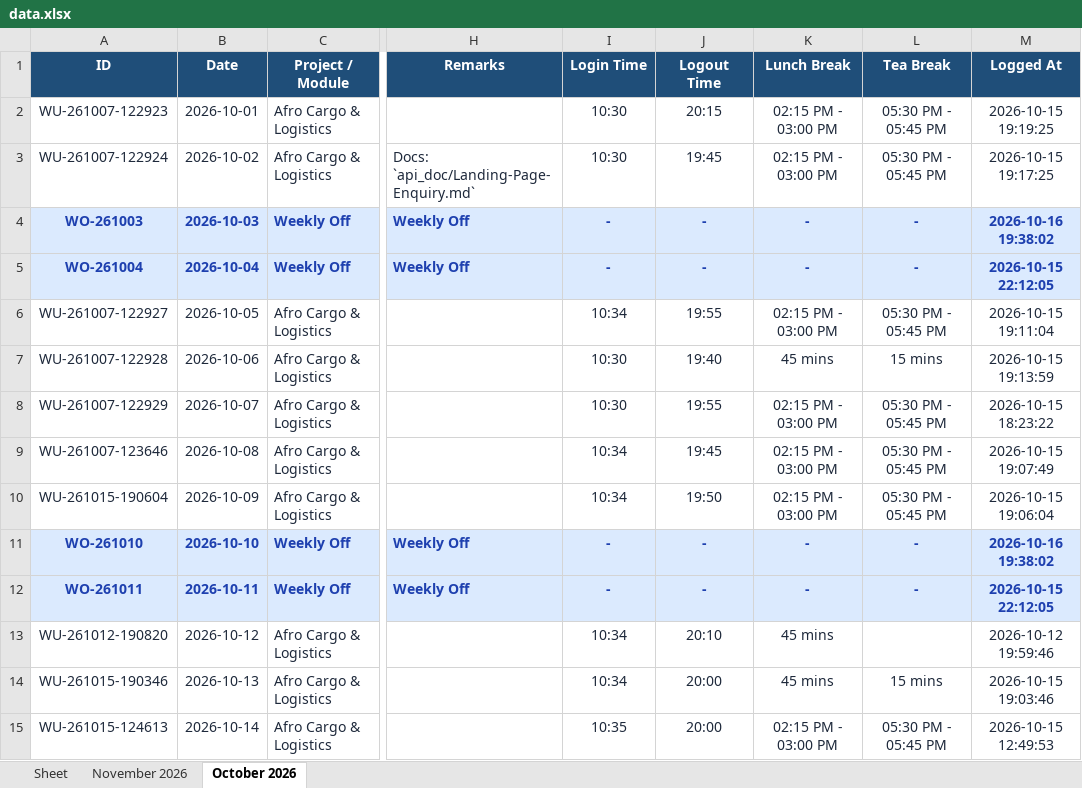
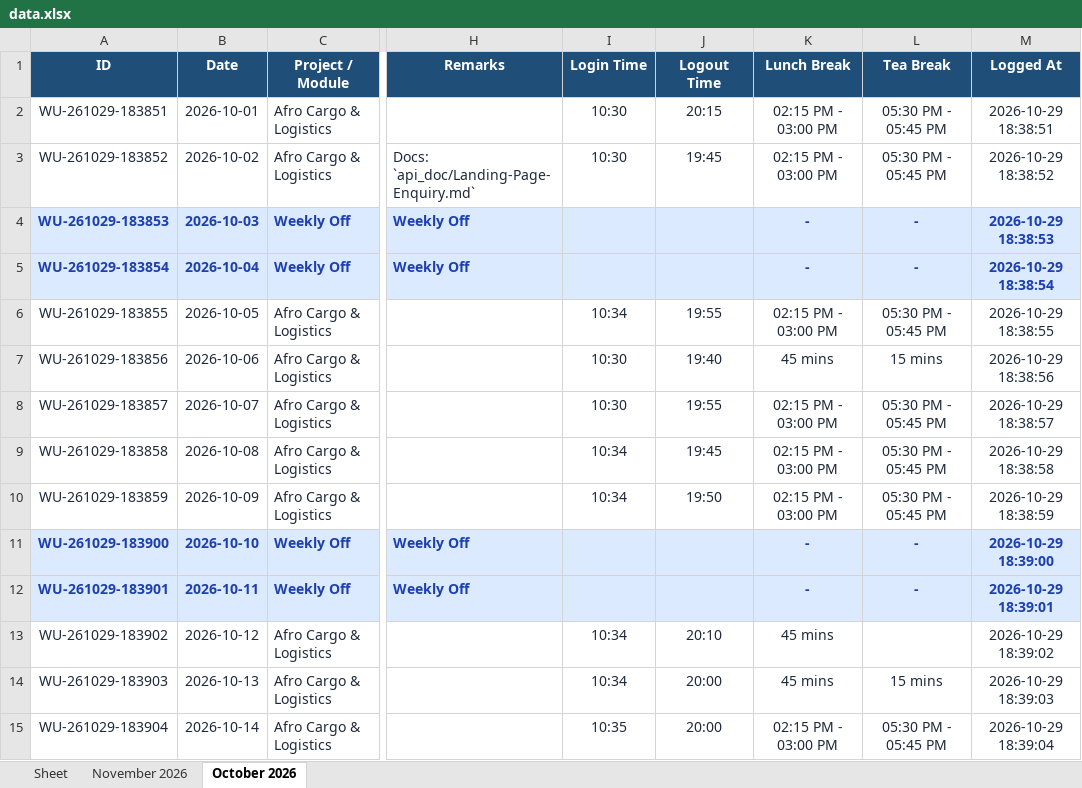
Before and after one commit to krishnapawar/WorkPulse, an Excel workbook: data.xlsx, sheet October 2026, drawn as a sheet; only a part is shown, gaps mark what is left out; values as stored, in another font and other column widths than the file's, no borders; the diff covers the shown part only; the diff names each change by its address in the sheet, - before the commit and + after, or states it on an @@ line.

```diff
--- a/data.xlsx (sheet October 2026)
+++ b/data.xlsx (sheet October 2026)
-A2 (ID): WU-261007-122923
+A2 (ID): WU-261029-183851
-M2 (Logged At): 2026-10-15 19:19:25
+M2 (Logged At): 2026-10-29 18:38:51
-A3 (ID): WU-261007-122924
+A3 (ID): WU-261029-183852
-M3 (Logged At): 2026-10-15 19:17:25
+M3 (Logged At): 2026-10-29 18:38:52
-A4 (ID): WO-261003
+A4 (ID): WU-261029-183853
-I4:I5 (Login Time): -
+I4:I5 (Login Time): (empty)
-J4:J5 (Logout Time): -
+J4:J5 (Logout Time): (empty)
-M4 (Logged At): 2026-10-16 19:38:02
+M4 (Logged At): 2026-10-29 18:38:53
-A5 (ID): WO-261004
+A5 (ID): WU-261029-183854
-M5 (Logged At): 2026-10-15 22:12:05
+M5 (Logged At): 2026-10-29 18:38:54
-A6 (ID): WU-261007-122927
+A6 (ID): WU-261029-183855
-M6 (Logged At): 2026-10-15 19:11:04
+M6 (Logged At): 2026-10-29 18:38:55
-A7 (ID): WU-261007-122928
+A7 (ID): WU-261029-183856
-M7 (Logged At): 2026-10-15 19:13:59
+M7 (Logged At): 2026-10-29 18:38:56
-A8 (ID): WU-261007-122929
+A8 (ID): WU-261029-183857
-M8 (Logged At): 2026-10-15 18:23:22
+M8 (Logged At): 2026-10-29 18:38:57
-A9 (ID): WU-261007-123646
+A9 (ID): WU-261029-183858
-M9 (Logged At): 2026-10-15 19:07:49
+M9 (Logged At): 2026-10-29 18:38:58
-A10 (ID): WU-261015-190604
+A10 (ID): WU-261029-183859
-M10 (Logged At): 2026-10-15 19:06:04
+M10 (Logged At): 2026-10-29 18:38:59
-A11 (ID): WO-261010
+A11 (ID): WU-261029-183900
-I11:I12 (Login Time): -
+I11:I12 (Login Time): (empty)
-J11:J12 (Logout Time): -
+J11:J12 (Logout Time): (empty)
-M11 (Logged At): 2026-10-16 19:38:02
+M11 (Logged At): 2026-10-29 18:39:00
-A12 (ID): WO-261011
+A12 (ID): WU-261029-183901
-M12 (Logged At): 2026-10-15 22:12:05
+M12 (Logged At): 2026-10-29 18:39:01
-A13 (ID): WU-261012-190820
+A13 (ID): WU-261029-183902
-M13 (Logged At): 2026-10-12 19:59:46
+M13 (Logged At): 2026-10-29 18:39:02
-A14 (ID): WU-261015-190346
+A14 (ID): WU-261029-183903
-M14 (Logged At): 2026-10-15 19:03:46
+M14 (Logged At): 2026-10-29 18:39:03
-A15 (ID): WU-261015-124613
+A15 (ID): WU-261029-183904
-M15 (Logged At): 2026-10-15 12:49:53
+M15 (Logged At): 2026-10-29 18:39:04
```
Also changed, not shown: 11 added rows, 1 removed row and 21 edited cells elsewhere in this sheet, sheet November 2026, 8 other files.
